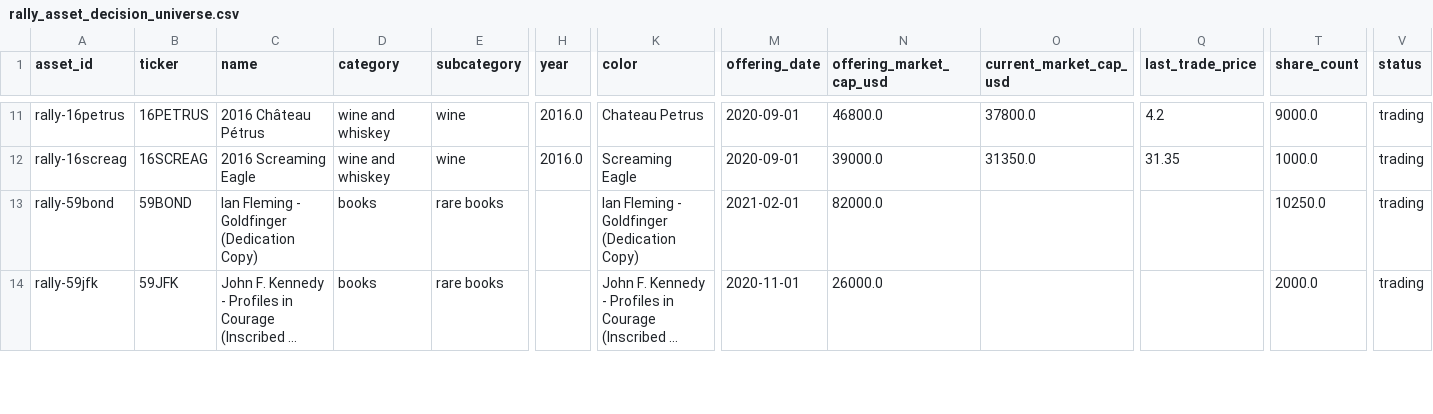
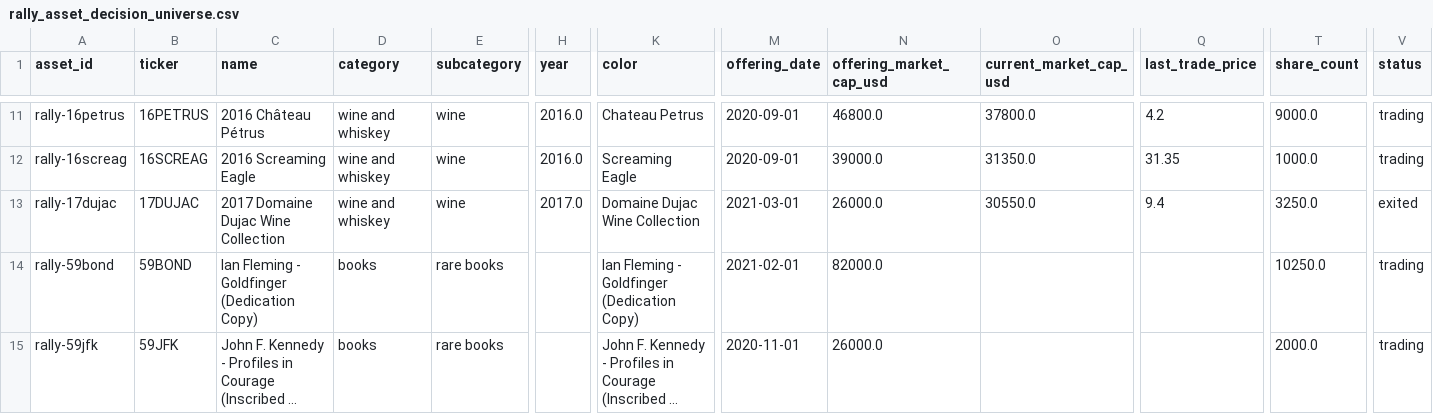
Before and after one commit to Marshdoggo/rally-terminal, a CSV file: data/processed/rally_asset_decision_universe.csv, drawn as a sheet; only a part is shown, gaps mark what is left out; long unchanged cells end in …; rows hold the shown columns only; the diff names each change by its address in the sheet, - before the commit and + after, or states it on an @@ line.

```diff
--- a/data/processed/rally_asset_decision_universe.csv
+++ b/data/processed/rally_asset_decision_universe.csv
+row 13: rally-17dujac | 17DUJAC | 2017 Domaine Dujac Wine Collection | wine and whiskey | wine | 2017.0 | Domaine Dujac Wine Collection | 2021-03-01 | 26000.0 | 30550.0 | 9.4 | 3250.0 | exited
```
Also changed, not shown: data/normalized/price_observations.csv, data/processed/canonical_asset_master.csv, 18 other files.
